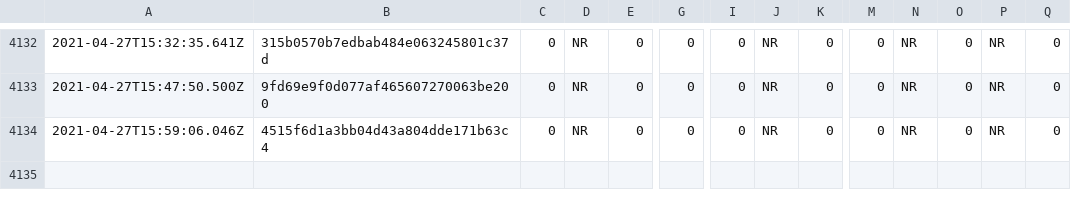
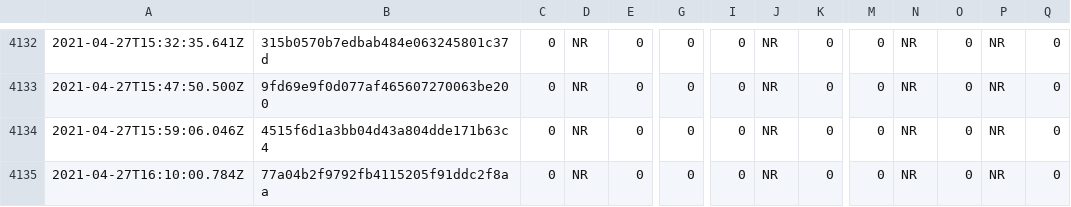
Before and after one commit to afischer/nyc-covid-wait-times, a CSV file: data/timeseries.csv, drawn as a sheet; only a part is shown, gaps mark what is left out; rows hold the shown columns only; the diff names each change by its address in the sheet, - before the commit and + after, or states it on an @@ line.

```diff
--- a/data/timeseries.csv
+++ b/data/timeseries.csv
+row 4135: 2021-04-27T16:10:00.784Z | 77a04b2f9792fb4115205f91ddc2f8aa | 0 | NR | 0 | 0 | 0 | NR | 0 | 0 | NR | 0 | NR | 0
```
Also changed, not shown: 1 other file.
